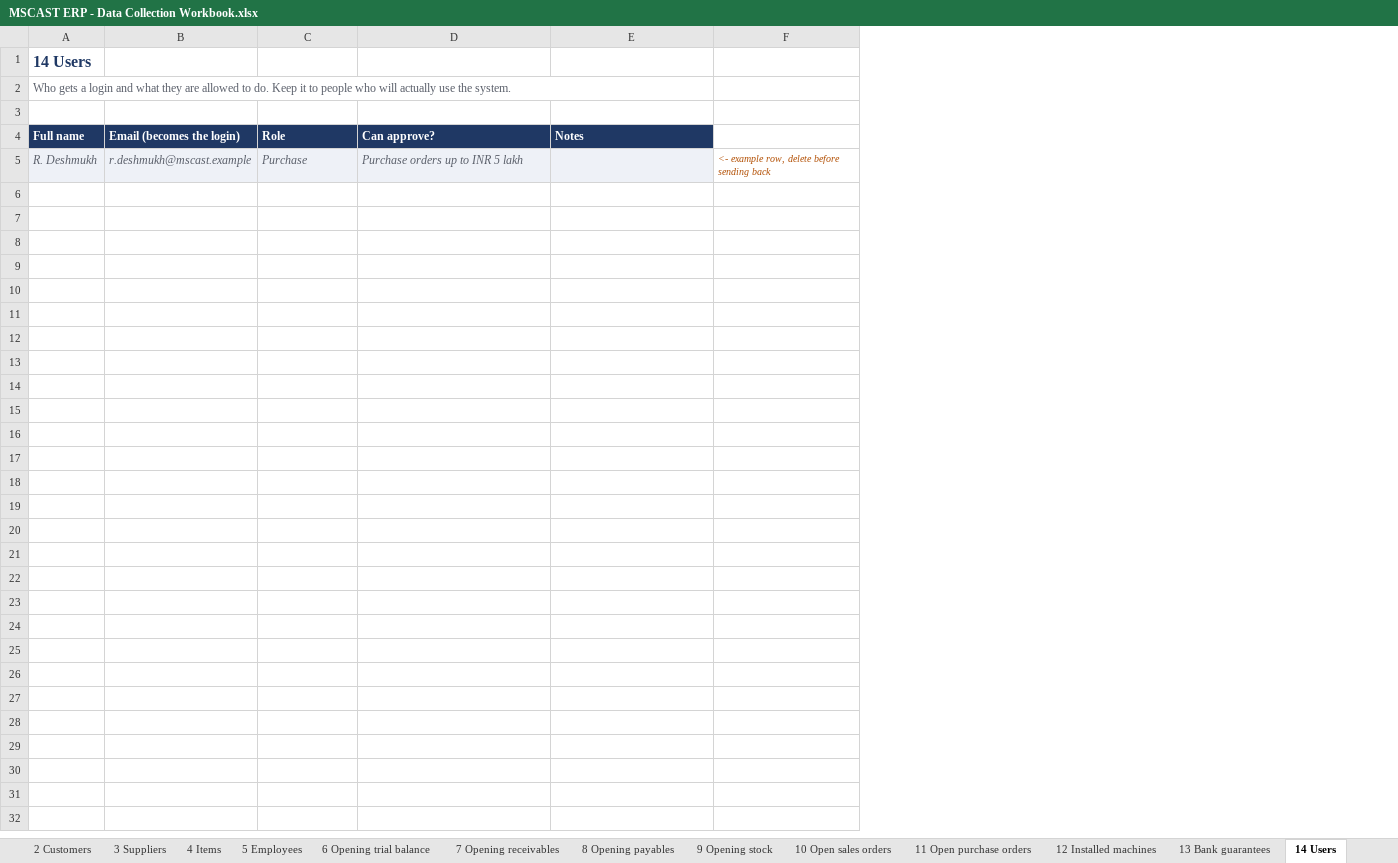
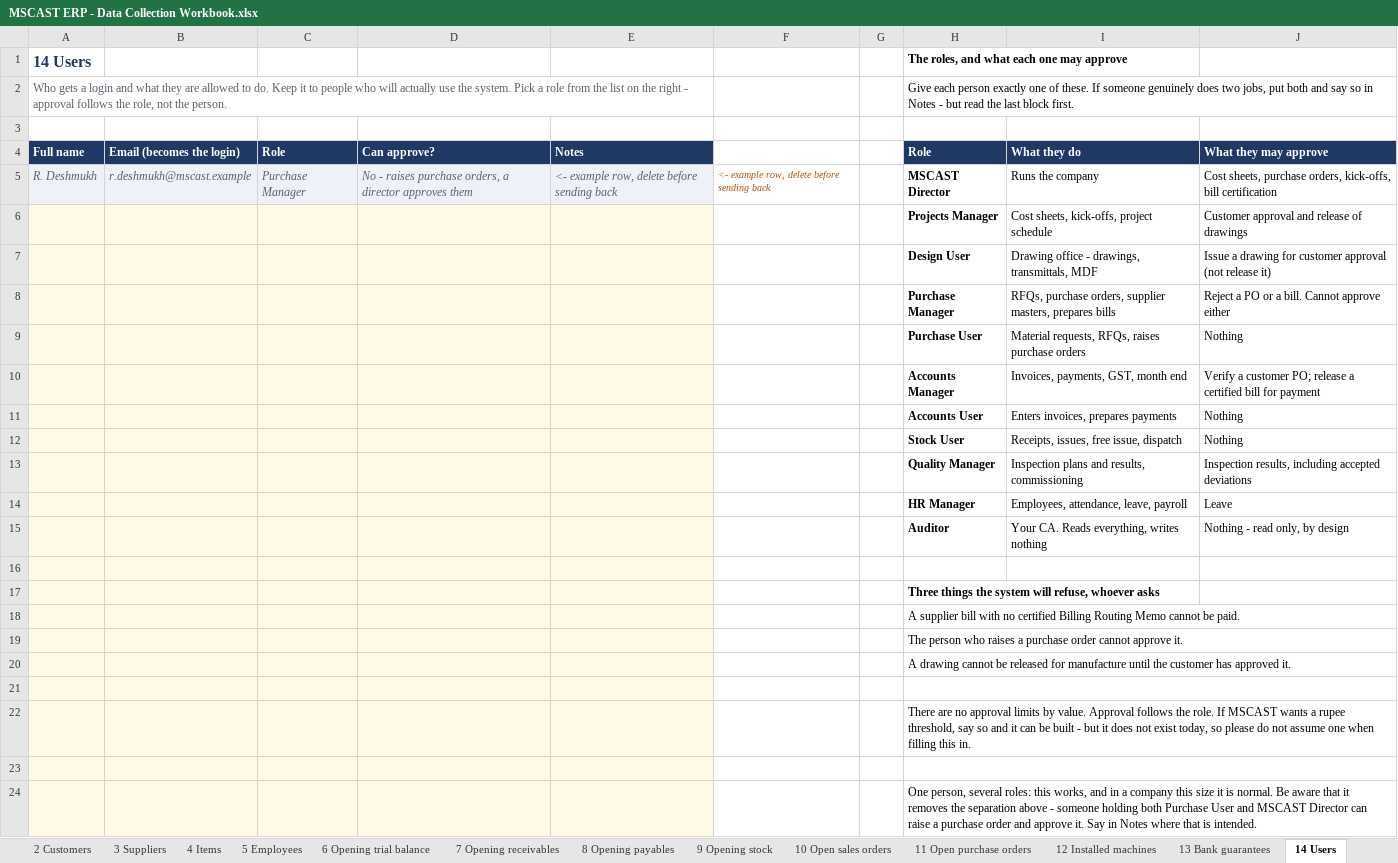
Before and after one commit to cb1-tech/mscast, an Excel workbook: ERP Plan/MSCAST ERP - Data Collection Workbook.xlsx, sheet 14 Users, drawn as a sheet; values as stored, in another font and other column widths than the file's, no borders; the diff names each change by its address in the sheet, - before the commit and + after, or states it on an @@ line.

```diff
--- a/ERP Plan/MSCAST ERP - Data Collection Workbook.xlsx (sheet 14 Users)
+++ b/ERP Plan/MSCAST ERP - Data Collection Workbook.xlsx (sheet 14 Users)
+column G, empty
+column H, rows 1-5: The roles, and what each one may approve | Give each person exactly one of these. If someone genuinely does two jobs, put both and say so in Notes - but read the last block first. |  | Role | MSCAST Director
+column I, rows 4-5: What they do | Runs the company
+column J, rows 4-5: What they may approve | Cost sheets, purchase orders, kick-offs, bill certification
-A2 (14 Users): …the system.
+A2 (14 Users): …the system. Pick a role from the list on the right - approval follows the role, not the person.
-C5: Purchase
+C5: Purchase Manager
-D5: Purchase orders up to INR 5 lakh
+D5: No - raises purchase orders, a director approves them
-E5: (empty)
+E5: <- example row, delete before sending back
+row 6:  |  |  |  |  |  |  | Projects Manager | Cost sheets, kick-offs, project schedule | Customer approval and release of drawings
+row 7:  |  |  |  |  |  |  | Design User | Drawing office - drawings, transmittals, MDF | Issue a drawing for customer approval (not release it)
+row 8:  |  |  |  |  |  |  | Purchase Manager | RFQs, purchase orders, supplier masters, prepares bills | Reject a PO or a bill. Cannot approve either
+row 9:  |  |  |  |  |  |  | Purchase User | Material requests, RFQs, raises purchase orders | Nothing
+row 10:  |  |  |  |  |  |  | Accounts Manager | Invoices, payments, GST, month end | Verify a customer PO; release a certified bill for payment
+row 11:  |  |  |  |  |  |  | Accounts User | Enters invoices, prepares payments | Nothing
+row 12:  |  |  |  |  |  |  | Stock User | Receipts, issues, free issue, dispatch | Nothing
+row 13:  |  |  |  |  |  |  | Quality Manager | Inspection plans and results, commissioning | Inspection results, including accepted deviations
+row 14:  |  |  |  |  |  |  | HR Manager | Employees, attendance, leave, payroll | Leave
+row 15:  |  |  |  |  |  |  | Auditor | Your CA. Reads everything, writes nothing | Nothing - read only, by design
+row 16: (empty)
+row 17:  |  |  |  |  |  |  | Three things the system will refuse, whoever asks
+row 18:  |  |  |  |  |  |  | A supplier bill with no certified Billing Routing Memo cannot be paid.
+row 19:  |  |  |  |  |  |  | The person who raises a purchase order cannot approve it.
+row 20:  |  |  |  |  |  |  | A drawing cannot be released for manufacture until the customer has approved it.
+row 21: (empty)
+row 22:  |  |  |  |  |  |  | There are no approval limits by value. Approval follows the role. If MSCAST wants a rupee threshold, say so and it can be built - but it does not exist today, so please do not assume one when filling this in.
+row 23: (empty)
+row 24:  |  |  |  |  |  |  | One person, several roles: this works, and in a company this size it is normal. Be aware that it removes the separation above - someone holding both Purchase User and MSCAST Director can raise a purchase order and approve it. Say in Notes where that is intended.
```
Also changed, not shown: sheet 15 Checklist.
